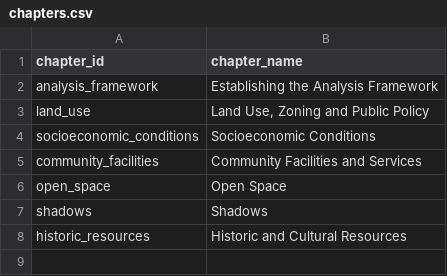
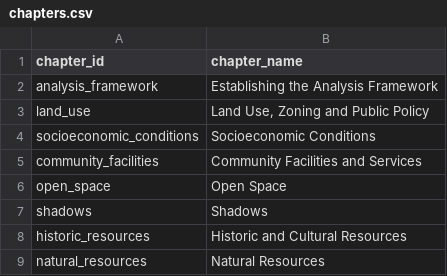
Before and after one commit to NYCPlanning/data-engineering, a CSV file: products/ceqr/seeds/chapters.csv, drawn as a sheet.

```diff
--- a/products/ceqr/seeds/chapters.csv
+++ b/products/ceqr/seeds/chapters.csv
@@ -8 +8,2 @@ shadows,Shadows
 historic_resources,Historic and Cultural Resources
+natural_resources,Natural Resources
```
Also changed, not shown: products/ceqr/seeds/chapter_datasets.csv, products/ceqr/seeds/datasets.csv, 1 other file.
